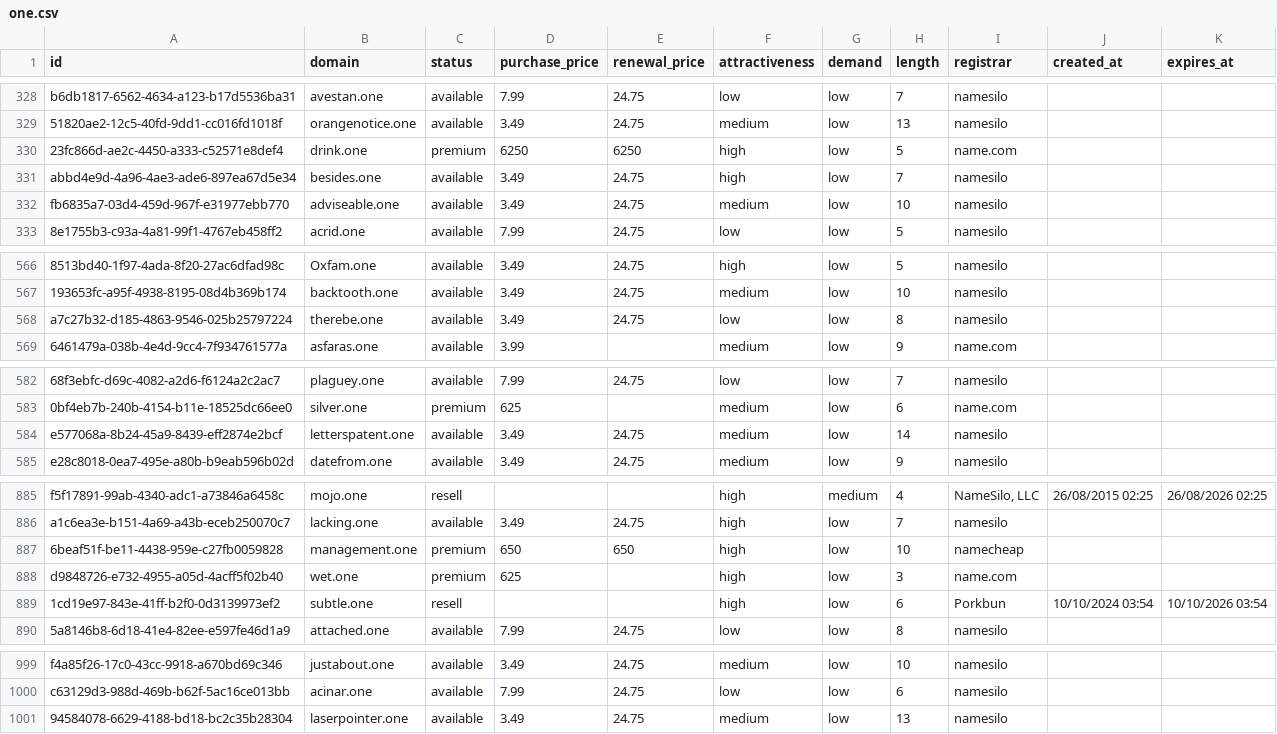
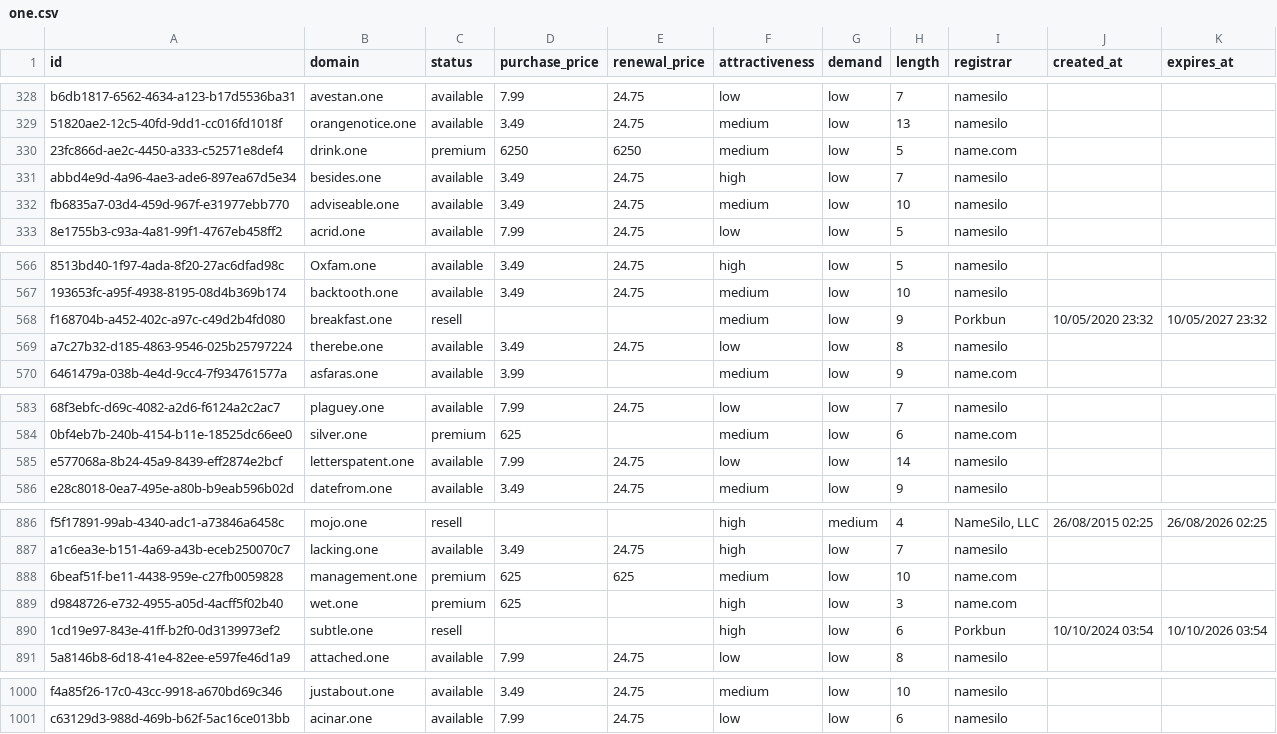
Before and after one commit to UniqueDomains/one-oneword-domains, a CSV file: one.csv, drawn as a sheet; only a part is shown, gaps mark what is left out; removed rows and columns are numbered as before the commit, all else as after; the diff names each change by its address in the sheet, - before the commit and + after, or states it on an @@ line.

Commit message:
Domains update

```diff
--- a/one.csv
+++ b/one.csv
-F330 (attractiveness): high
+F330 (attractiveness): medium
+row 568: f168704b-a452-402c-a97c-c49d2b4fd080 | breakfast.one | resell |  |  | medium | low | 9 | Porkbun | 10/05/2020 23:32 | 10/05/2027 23:32
-D585 (purchase_price): 3.49
+D585 (purchase_price): 7.99
-F585 (attractiveness): medium
+F585 (attractiveness): low
-D888 (purchase_price): 650
+D888 (purchase_price): 625
-E888 (renewal_price): 650
+E888 (renewal_price): 625
-F888 (attractiveness): high
+F888 (attractiveness): medium
-I888 (registrar): namecheap
+I888 (registrar): name.com
-row 1001: 94584078-6629-4188-bd18-bc2c35b28304 | laserpointer.one | available | 3.49 | 24.75 | medium | low | 13 | namesilo
```
Also changed, not shown: 4 other files.
